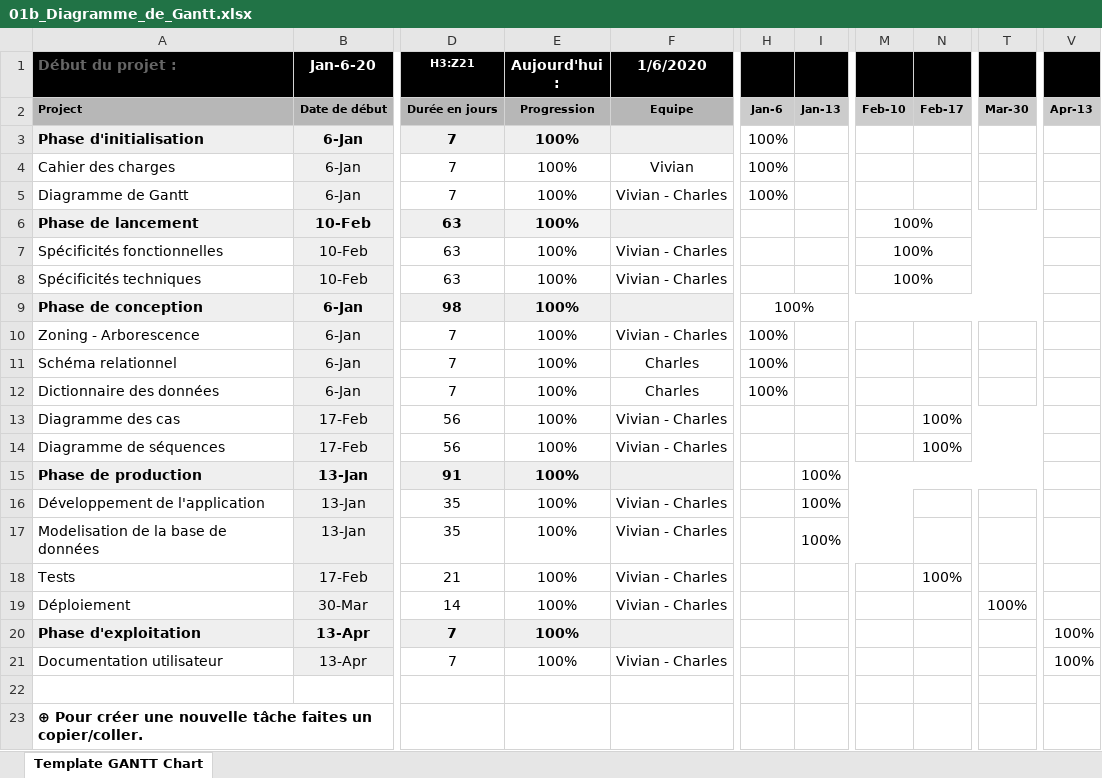
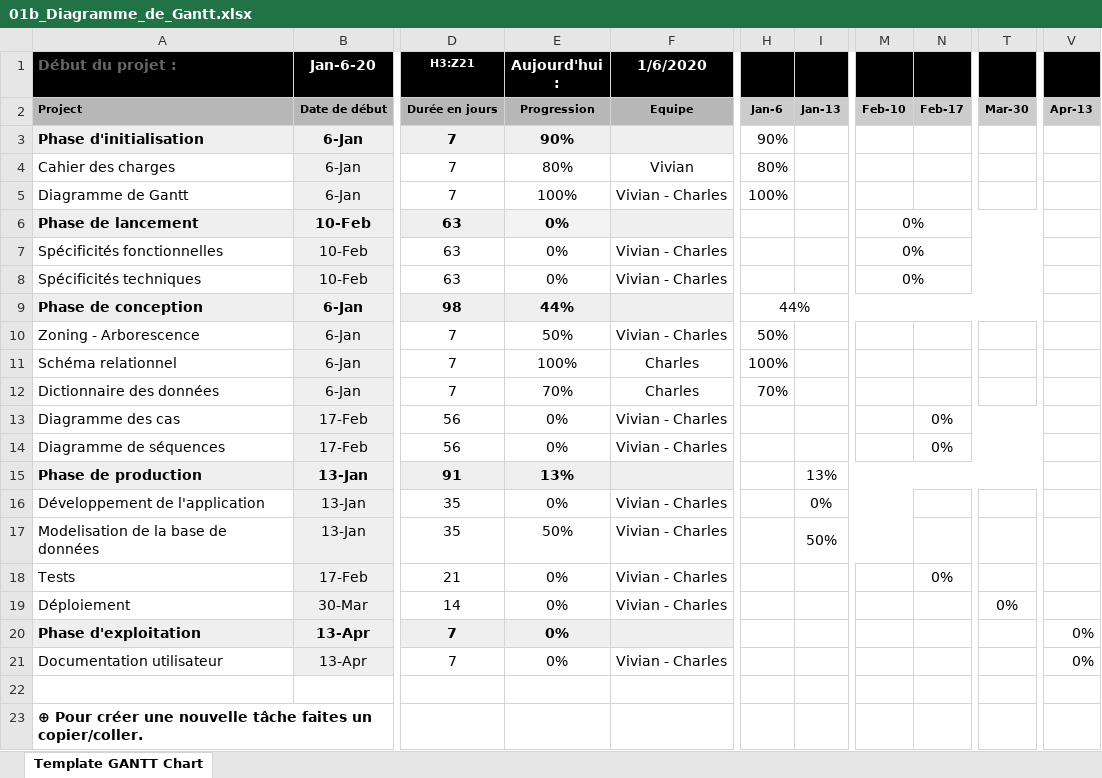
Before and after one commit to lGabranth/M2L_note_de_frais, an Excel workbook: Documentation/01b_Diagramme_de_Gantt.xlsx, sheet Template GANTT Chart, drawn as a sheet; only a part is shown, gaps mark what is left out; values as stored, in another font and other column widths than the file's, no borders; conditional formats not drawn; the diff names each change by its address in the sheet, - before the commit and + after, or states it on an @@ line.

Commit message:
diagramme de gantt

```diff
--- a/Documentation/01b_Diagramme_de_Gantt.xlsx (sheet Template GANTT Chart)
+++ b/Documentation/01b_Diagramme_de_Gantt.xlsx (sheet Template GANTT Chart)
-E3 (Aujourd'hui :): 100%
+E3 (Aujourd'hui :): 90%
-H3: 100%
+H3: 90%
-E4 (Aujourd'hui :): 100%
+E4 (Aujourd'hui :): 80%
-H4: 100%
+H4: 80%
-E6:E8 (Aujourd'hui :): 100%
+E6:E8 (Aujourd'hui :): 0%
-M6:M8: 100%
+M6:M8: 0%
-E9 (Aujourd'hui :): 100%
+E9 (Aujourd'hui :): 44%
-H9: 100%
+H9: 44%
-E10 (Aujourd'hui :): 100%
+E10 (Aujourd'hui :): 50%
-H10: 100%
+H10: 50%
-E12 (Aujourd'hui :): 100%
+E12 (Aujourd'hui :): 70%
-H12: 100%
+H12: 70%
-E13:E14 (Aujourd'hui :): 100%
+E13:E14 (Aujourd'hui :): 0%
-N13:N14: 100%
+N13:N14: 0%
-E15 (Aujourd'hui :): 100%
+E15 (Aujourd'hui :): 13%
-I15: 100%
+I15: 13%
-E16 (Aujourd'hui :): 100%
+E16 (Aujourd'hui :): 0%
-I16: 100%
+I16: 0%
-E17 (Aujourd'hui :): 100%
+E17 (Aujourd'hui :): 50%
-I17: 100%
+I17: 50%
-E18:E21 (Aujourd'hui :): 100%
+E18:E21 (Aujourd'hui :): 0%
-N18: 100%
+N18: 0%
-T19: 100%
+T19: 0%
-V20:V21: 100%
+V20:V21: 0%
```
